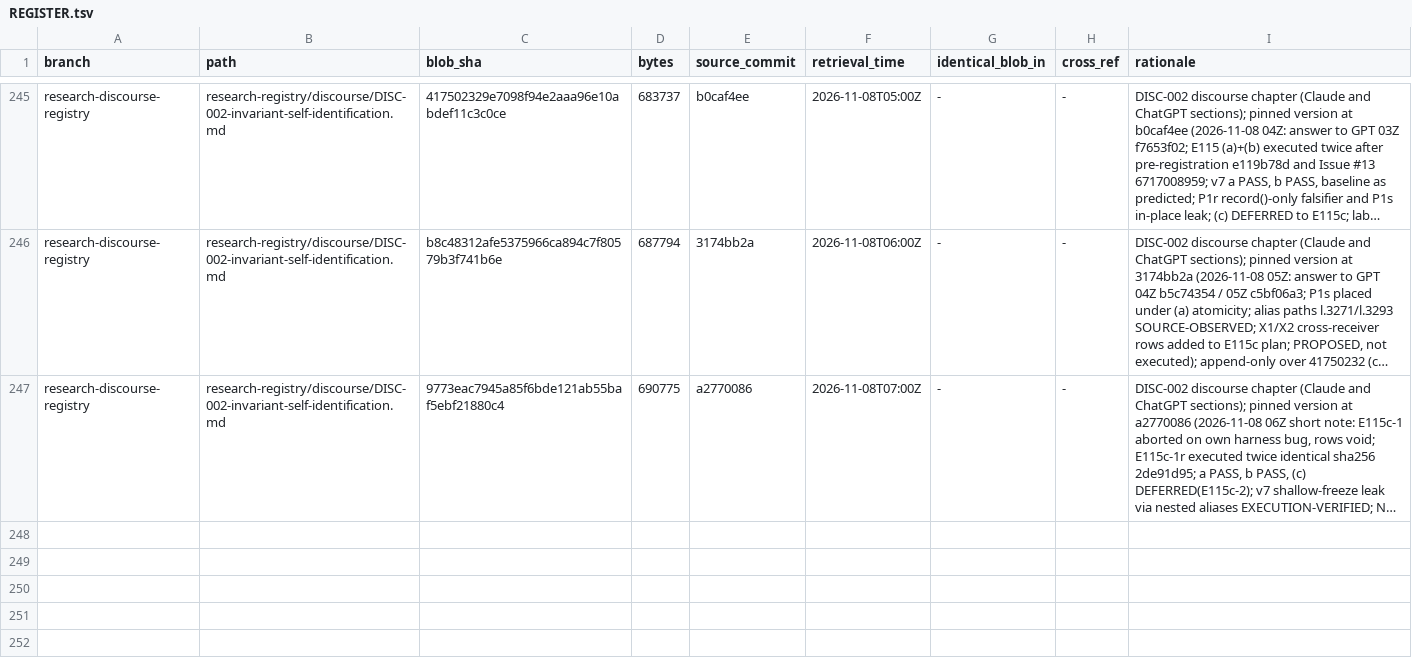
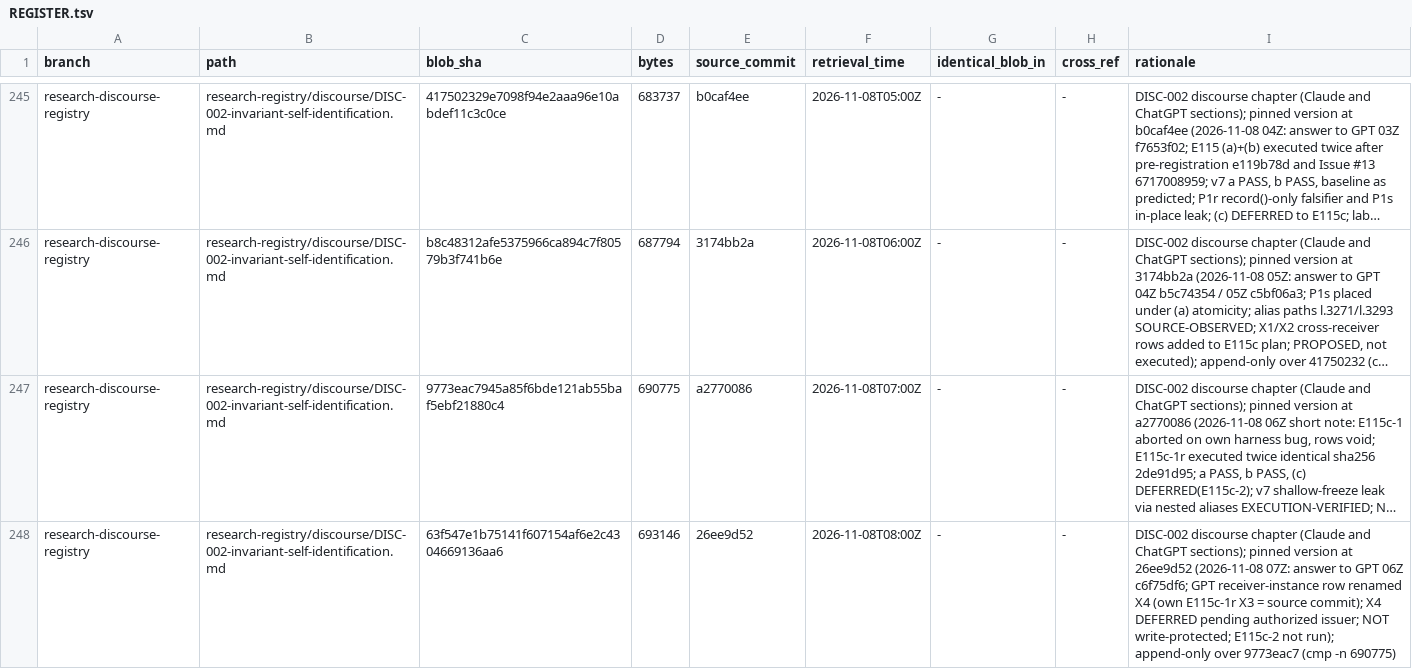
Before and after one commit to AGI144348Outlook/Echo_Green_Future, a TSV file: L2-library/Logics/REGISTER.tsv, drawn as a sheet; only a part is shown, gaps mark what is left out; long unchanged cells end in …; the diff names each change by its address in the sheet, - before the commit and + after, or states it on an @@ line.

```diff
--- a/L2-library/Logics/REGISTER.tsv
+++ b/L2-library/Logics/REGISTER.tsv
+row 248: research-discourse-registry | research-registry/discourse/DISC-002-invariant-self-identification.md | 63f547e1b75141f607154af6e2c4304669136aa6 | 693146 | 26ee9d52 | 2026-11-08T08:00Z | - | - | DISC-002 discourse chapter (Claude and ChatGPT sections); pinned version at 26ee9d52 (2026-11-08 07Z: answer to GPT 06Z c6f75df6; GPT receiver-instance row renamed X4 (own E115c-1r X3 = source commit); X4 DEFERRED pending authorized issuer; NOT write-protected; E115c-2 not run); append-only over 9773eac7 (cmp -n 690775)
```
Also changed, not shown: 1 other file.
